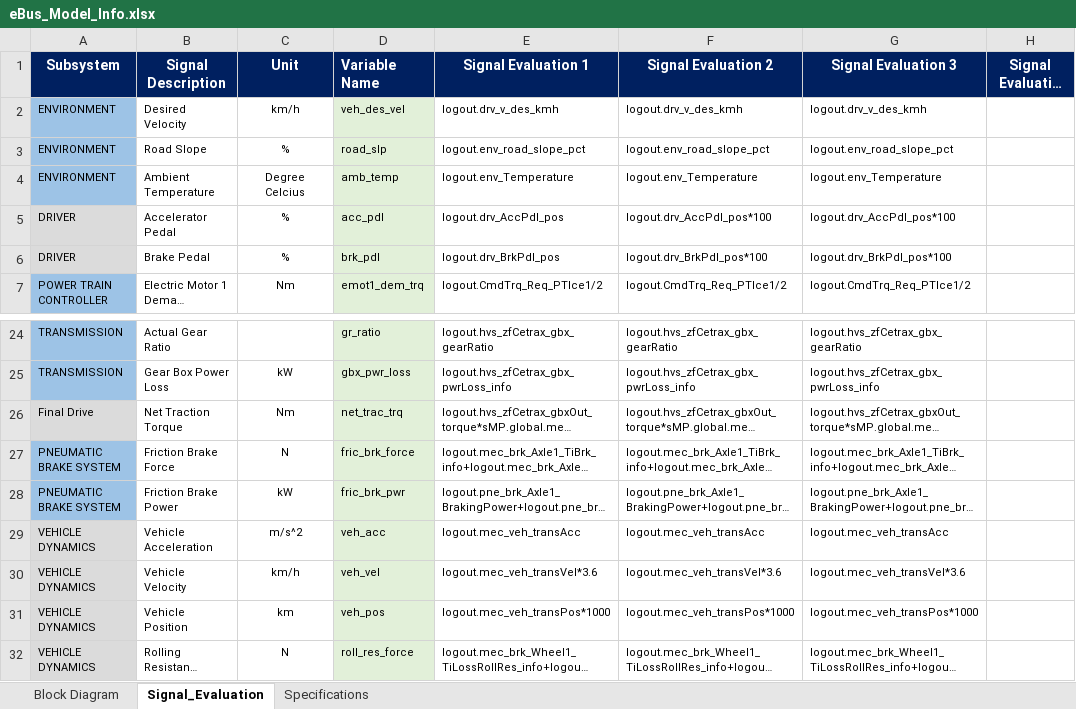
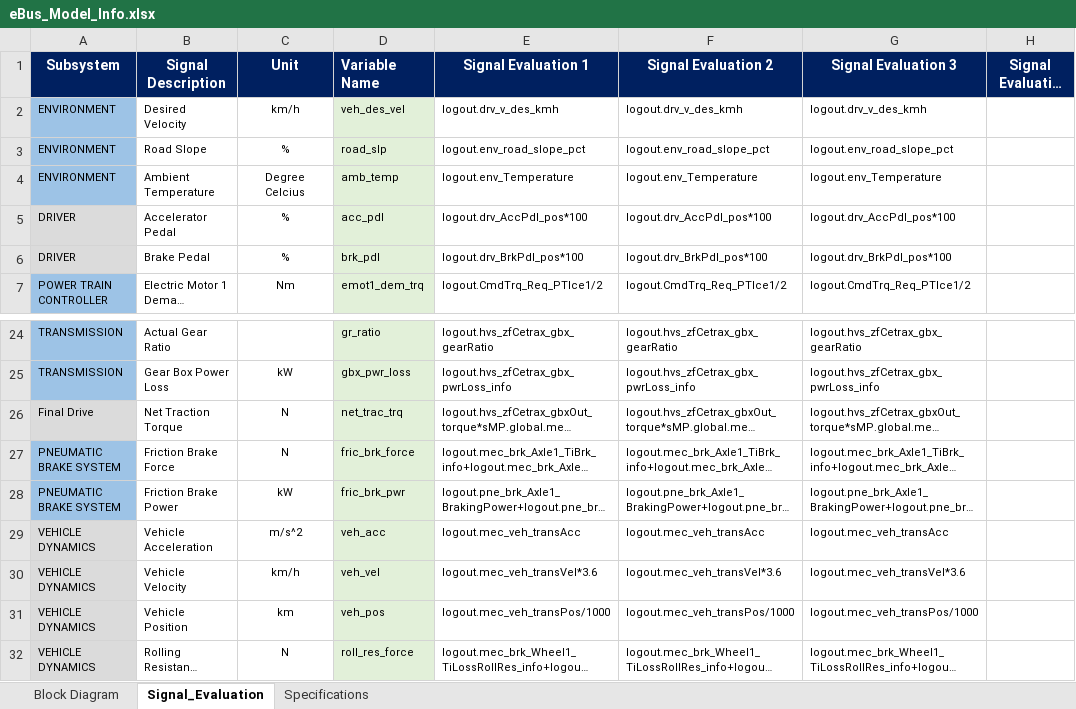
Before and after one commit to hvpn25-Coder/eBus_Tool, an Excel workbook: eBus_Functions/Post_Processing/Root_Cause_Analysis_Work/info/eBus_Model_Info.xlsx, sheet Signal_Evaluation, drawn as a sheet; only a part is shown, gaps mark what is left out; long unchanged cells end in …; values as stored, in another font and other column widths than the file's, no borders; conditional formats not drawn; the diff names each change by its address in the sheet, - before the commit and + after, or states it on an @@ line.

```diff
--- a/eBus_Functions/Post_Processing/Root_Cause_Analysis_Work/info/eBus_Model_Info.xlsx (sheet Signal_Evaluation)
+++ b/eBus_Functions/Post_Processing/Root_Cause_Analysis_Work/info/eBus_Model_Info.xlsx (sheet Signal_Evaluation)
-E5 (Signal Evaluation 1): logout.drv_AccPdl_pos
+E5 (Signal Evaluation 1): logout.drv_AccPdl_pos*100
-E6 (Signal Evaluation 1): logout.drv_BrkPdl_pos
+E6 (Signal Evaluation 1): logout.drv_BrkPdl_pos*100
-C26 (Unit): Nm
+C26 (Unit): N
-E31 (Signal Evaluation 1): logout.mec_veh_transPos*1000
+E31 (Signal Evaluation 1): logout.mec_veh_transPos/1000
-F31 (Signal Evaluation 2): logout.mec_veh_transPos*1000
+F31 (Signal Evaluation 2): logout.mec_veh_transPos/1000
-G31 (Signal Evaluation 3): logout.mec_veh_transPos*1000
+G31 (Signal Evaluation 3): logout.mec_veh_transPos/1000
```
Also changed, not shown: sheet Specifications.
